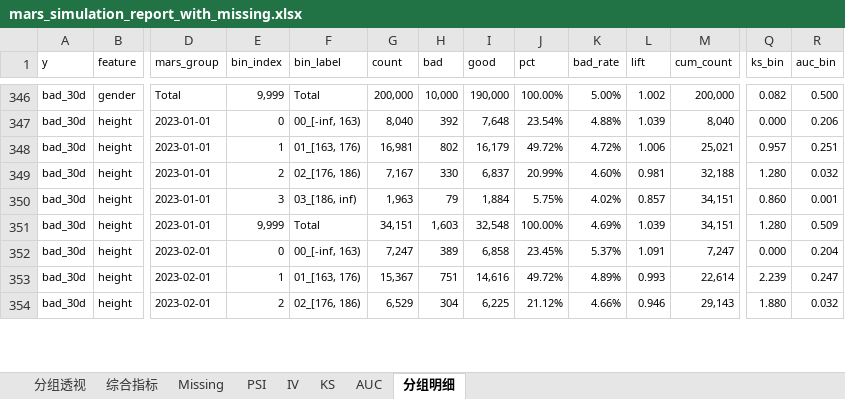
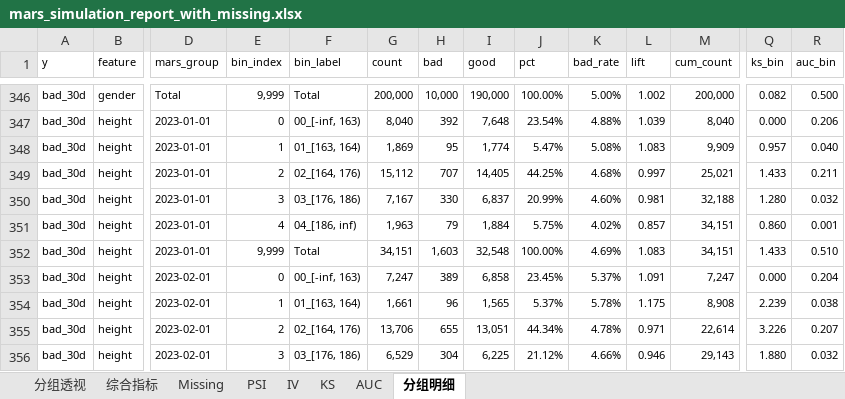
Before and after one commit to nana721/mars-risk, an Excel workbook: src/mars_simulation_report_with_missing.xlsx, sheet 分组明细, drawn as a sheet; only a part is shown, gaps mark what is left out; values as stored, in another font and other column widths than the file's, no borders; table styles not drawn; addresses are those after the commit; rows hold the shown columns only; the diff covers the shown part only; the diff names each change by its address in the sheet, - before the commit and + after, or states it on an @@ line.

```diff
--- a/src/mars_simulation_report_with_missing.xlsx (sheet 分组明细)
+++ b/src/mars_simulation_report_with_missing.xlsx (sheet 分组明细)
+row 348: bad_30d | height | 2023-01-01 | 1 | 01_[163, 164) | 1,869 | 95 | 1,774 | 5.47% | 5.08% | 1.083 | 9,909 | 0.957 | 0.040
-E349 (bin_index): 1
+E349 (bin_index): 2
-F349 (bin_label): 01_[163, 176)
+F349 (bin_label): 02_[164, 176)
-G349 (count): 16,981
+G349 (count): 15,112
-H349 (bad): 802
+H349 (bad): 707
-I349 (good): 16,179
+I349 (good): 14,405
-J349 (pct): 49.72%
+J349 (pct): 44.25%
-K349 (bad_rate): 4.72%
+K349 (bad_rate): 4.68%
-L349 (lift): 1.006
+L349 (lift): 0.997
-Q349 (ks_bin): 0.957
+Q349 (ks_bin): 1.433
-R349 (auc_bin): 0.251
+R349 (auc_bin): 0.211
-E350 (bin_index): 2
+E350 (bin_index): 3
-F350 (bin_label): 02_[176, 186)
+F350 (bin_label): 03_[176, 186)
-E351 (bin_index): 3
+E351 (bin_index): 4
-F351 (bin_label): 03_[186, inf)
+F351 (bin_label): 04_[186, inf)
-L352 (lift): 1.039
+L352 (lift): 1.083
-Q352 (ks_bin): 1.280
+Q352 (ks_bin): 1.433
-R352 (auc_bin): 0.509
+R352 (auc_bin): 0.510
+row 354: bad_30d | height | 2023-02-01 | 1 | 01_[163, 164) | 1,661 | 96 | 1,565 | 5.37% | 5.78% | 1.175 | 8,908 | 2.239 | 0.038
-E355 (bin_index): 1
+E355 (bin_index): 2
-F355 (bin_label): 01_[163, 176)
+F355 (bin_label): 02_[164, 176)
-G355 (count): 15,367
+G355 (count): 13,706
-H355 (bad): 751
+H355 (bad): 655
-I355 (good): 14,616
+I355 (good): 13,051
-J355 (pct): 49.72%
+J355 (pct): 44.34%
-K355 (bad_rate): 4.89%
+K355 (bad_rate): 4.78%
-L355 (lift): 0.993
+L355 (lift): 0.971
-Q355 (ks_bin): 2.239
+Q355 (ks_bin): 3.226
-R355 (auc_bin): 0.247
+R355 (auc_bin): 0.207
-E356 (bin_index): 2
+E356 (bin_index): 3
-F356 (bin_label): 02_[176, 186)
+F356 (bin_label): 03_[176, 186)
```
Also changed, not shown: 12 added rows and 199 edited cells elsewhere in this sheet, sheet 分组透视, sheet KS, sheet IV, sheet 综合指标, sheet Missing, sheet AUC, 1 more sheet, 11 other files.
